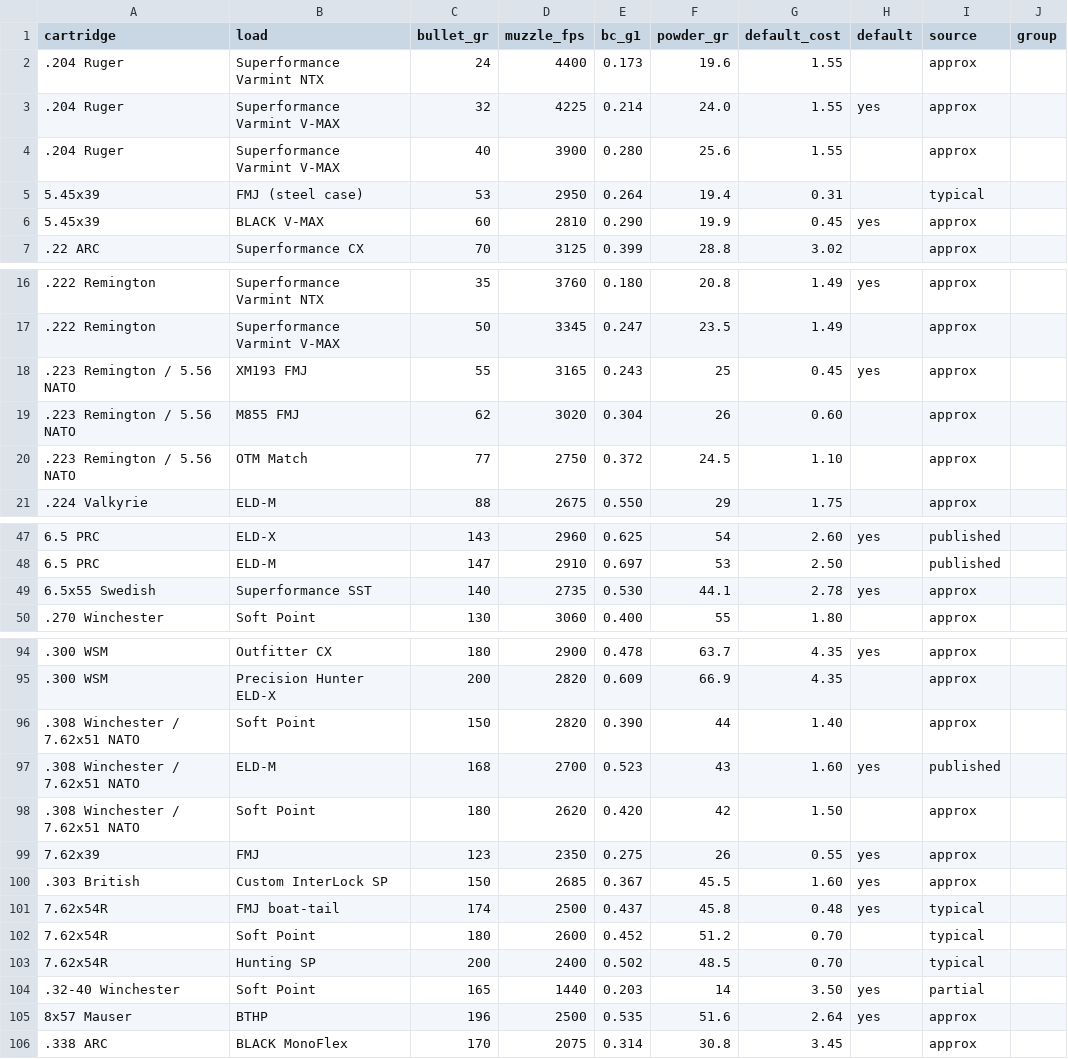
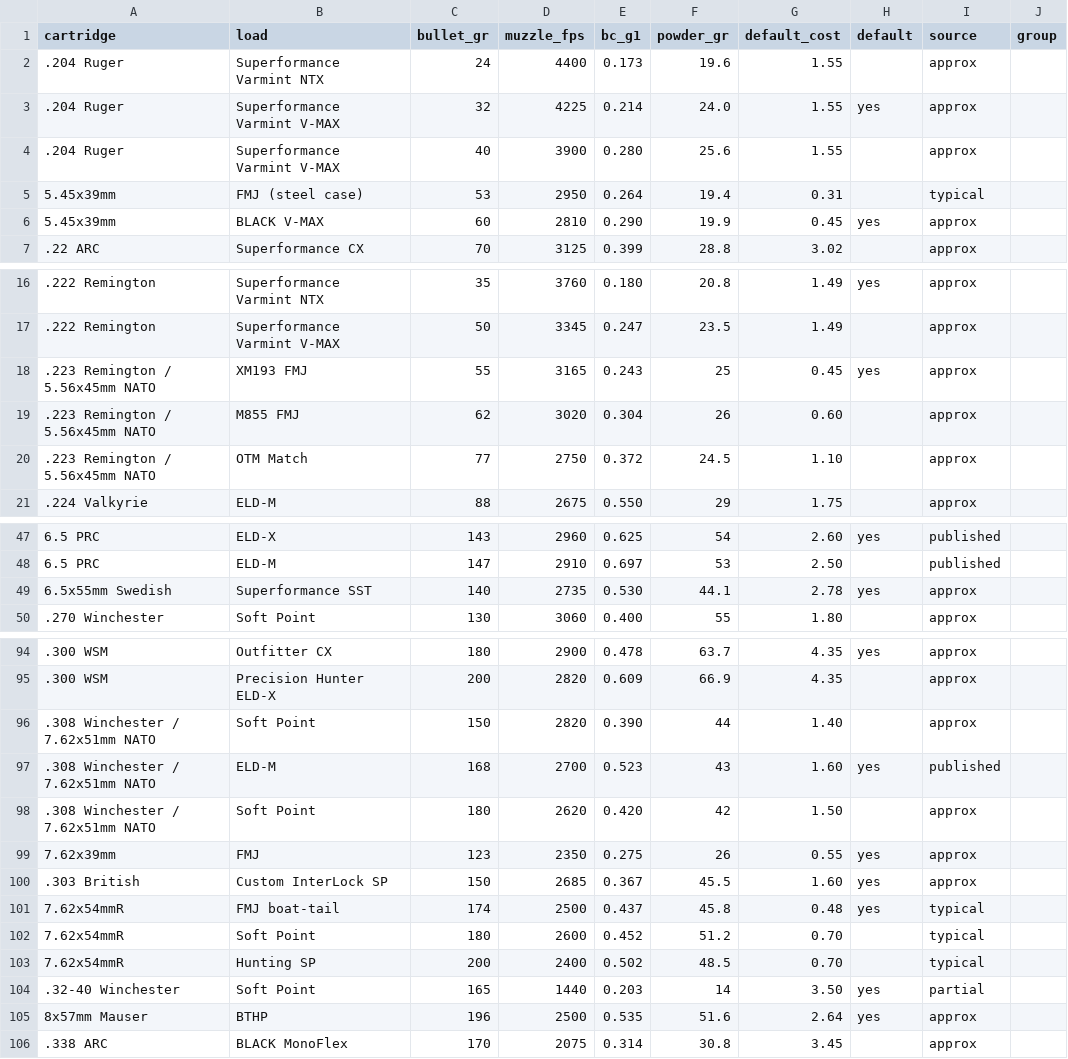
Before and after one commit to mrakz03/Load-Lore, a CSV file: data/ammo_centerfire_rifle.csv, drawn as a sheet; only a part is shown, gaps mark what is left out; the diff covers the shown part only.

```diff
--- a/data/ammo_centerfire_rifle.csv
+++ b/data/ammo_centerfire_rifle.csv
@@ -4,4 +4,4 @@ cartridge,load,bullet_gr,muzzle_fps,bc_g1,powder_gr,default_cost,default,source,
 .204 Ruger,Superformance Varmint V-MAX,40,3900,0.280,25.6,1.55,,approx,
-5.45x39,FMJ (steel case),53,2950,0.264,19.4,0.31,,typical,
-5.45x39,BLACK V-MAX,60,2810,0.290,19.9,0.45,yes,approx,
+5.45x39mm,FMJ (steel case),53,2950,0.264,19.4,0.31,,typical,
+5.45x39mm,BLACK V-MAX,60,2810,0.290,19.9,0.45,yes,approx,
 .22 ARC,Superformance CX,70,3125,0.399,28.8,3.02,,approx,
@@ -17,5 +17,5 @@ cartridge,load,bullet_gr,muzzle_fps,bc_g1,powder_gr,default_cost,default,source,
 .222 Remington,Superformance Varmint V-MAX,50,3345,0.247,23.5,1.49,,approx,
-.223 Remington / 5.56 NATO,XM193 FMJ,55,3165,0.243,25,0.45,yes,approx,
-.223 Remington / 5.56 NATO,M855 FMJ,62,3020,0.304,26,0.60,,approx,
-.223 Remington / 5.56 NATO,OTM Match,77,2750,0.372,24.5,1.10,,approx,
+.223 Remington / 5.56x45mm NATO,XM193 FMJ,55,3165,0.243,25,0.45,yes,approx,
+.223 Remington / 5.56x45mm NATO,M855 FMJ,62,3020,0.304,26,0.60,,approx,
+.223 Remington / 5.56x45mm NATO,OTM Match,77,2750,0.372,24.5,1.10,,approx,
 .224 Valkyrie,ELD-M,88,2675,0.550,29,1.75,,approx,
@@ -48,3 +48,3 @@ cartridge,load,bullet_gr,muzzle_fps,bc_g1,powder_gr,default_cost,default,source,
 6.5 PRC,ELD-M,147,2910,0.697,53,2.50,,published,
-6.5x55 Swedish,Superformance SST,140,2735,0.530,44.1,2.78,yes,approx,
+6.5x55mm Swedish,Superformance SST,140,2735,0.530,44.1,2.78,yes,approx,
 .270 Winchester,Soft Point,130,3060,0.400,55,1.80,,approx,
@@ -95,12 +95,12 @@ cartridge,load,bullet_gr,muzzle_fps,bc_g1,powder_gr,default_cost,default,source,
 .300 WSM,Precision Hunter ELD-X,200,2820,0.609,66.9,4.35,,approx,
-.308 Winchester / 7.62x51 NATO,Soft Point,150,2820,0.390,44,1.40,,approx,
-.308 Winchester / 7.62x51 NATO,ELD-M,168,2700,0.523,43,1.60,yes,published,
-.308 Winchester / 7.62x51 NATO,Soft Point,180,2620,0.420,42,1.50,,approx,
-7.62x39,FMJ,123,2350,0.275,26,0.55,yes,approx,
+.308 Winchester / 7.62x51mm NATO,Soft Point,150,2820,0.390,44,1.40,,approx,
+.308 Winchester / 7.62x51mm NATO,ELD-M,168,2700,0.523,43,1.60,yes,published,
+.308 Winchester / 7.62x51mm NATO,Soft Point,180,2620,0.420,42,1.50,,approx,
+7.62x39mm,FMJ,123,2350,0.275,26,0.55,yes,approx,
 .303 British,Custom InterLock SP,150,2685,0.367,45.5,1.60,yes,approx,
-7.62x54R,FMJ boat-tail,174,2500,0.437,45.8,0.48,yes,typical,
-7.62x54R,Soft Point,180,2600,0.452,51.2,0.70,,typical,
-7.62x54R,Hunting SP,200,2400,0.502,48.5,0.70,,typical,
+7.62x54mmR,FMJ boat-tail,174,2500,0.437,45.8,0.48,yes,typical,
+7.62x54mmR,Soft Point,180,2600,0.452,51.2,0.70,,typical,
+7.62x54mmR,Hunting SP,200,2400,0.502,48.5,0.70,,typical,
 .32-40 Winchester,Soft Point,165,1440,0.203,14,3.50,yes,partial,
-8x57 Mauser,BTHP,196,2500,0.535,51.6,2.64,yes,approx,
+8x57mm Mauser,BTHP,196,2500,0.535,51.6,2.64,yes,approx,
 .338 ARC,BLACK MonoFlex,170,2075,0.314,30.8,3.45,,approx,
```
Also changed, not shown: 1 edited cell elsewhere in this file, data/ammo_handgun.csv, data/loads_centerfire_rifle.csv, 6 other files.
